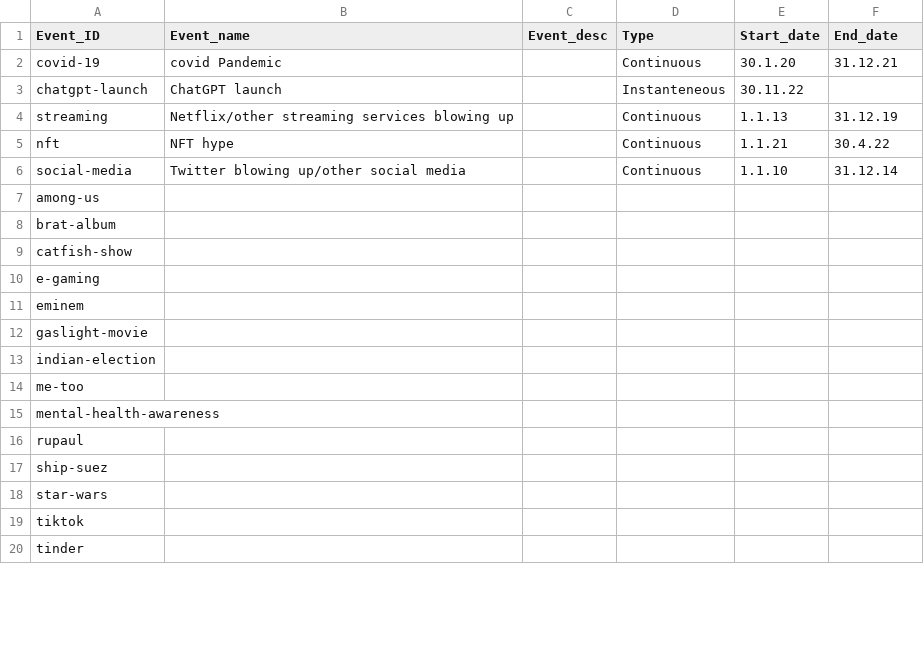
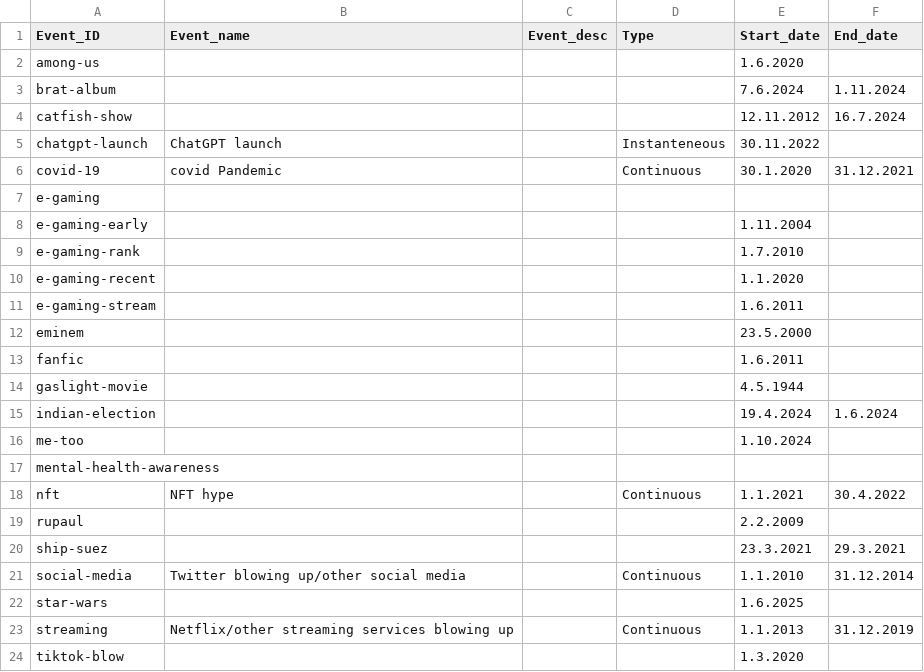
Before and after one commit to vruddhis/semanticshift, a CSV file: datasets/events + words/events.csv, drawn as a sheet; only a part is shown; the diff covers the shown part only.

Commit message:
add dates to events

```diff
--- a/datasets/events + words/events.csv
+++ b/datasets/events + words/events.csv
@@ -1,20 +1,24 @@
 Event_ID,Event_name,Event_desc,Type,Start_date,End_date
-covid-19,covid Pandemic,,Continuous,30.1.20,31.12.21
-chatgpt-launch,ChatGPT launch,,Instanteneous,30.11.22,
-streaming,Netflix/other streaming services blowing up,,Continuous,1.1.13,31.12.19
-nft,NFT hype,,Continuous,1.1.21,30.4.22
-social-media,Twitter blowing up/other social media,,Continuous,1.1.10,31.12.14
-among-us,,,,,
-brat-album,,,,,
-catfish-show,,,,,
+among-us,,,,1.6.2020,
+brat-album,,,,7.6.2024,1.11.2024
+catfish-show,,,,12.11.2012,16.7.2024
+chatgpt-launch,ChatGPT launch,,Instanteneous,30.11.2022,
+covid-19,covid Pandemic,,Continuous,30.1.2020,31.12.2021
 e-gaming,,,,,
-eminem,,,,,
-gaslight-movie,,,,,
-indian-election,,,,,
-me-too,,,,,
+e-gaming-early,,,,1.11.2004,
+e-gaming-rank,,,,1.7.2010,
+e-gaming-recent,,,,1.1.2020,
+e-gaming-stream,,,,1.6.2011,
+eminem,,,,23.5.2000,
+fanfic,,,,1.6.2011,
+gaslight-movie,,,,4.5.1944,
+indian-election,,,,19.4.2024,1.6.2024
+me-too,,,,1.10.2024,
 mental-health-awareness,,,,,
-rupaul,,,,,
-ship-suez,,,,,
-star-wars,,,,,
-tiktok,,,,,
-tinder,,,,,
+nft,NFT hype,,Continuous,1.1.2021,30.4.2022
+rupaul,,,,2.2.2009,
+ship-suez,,,,23.3.2021,29.3.2021
+social-media,Twitter blowing up/other social media,,Continuous,1.1.2010,31.12.2014
+star-wars,,,,1.6.2025,
+streaming,Netflix/other streaming services blowing up,,Continuous,1.1.2013,31.12.2019
+tiktok-blow,,,,1.3.2020,
```
Also changed, not shown: 4 added rows, 2 removed rows and 1 edited cell elsewhere in this file, datasets/events + words/target_words.csv, 3 other files.
